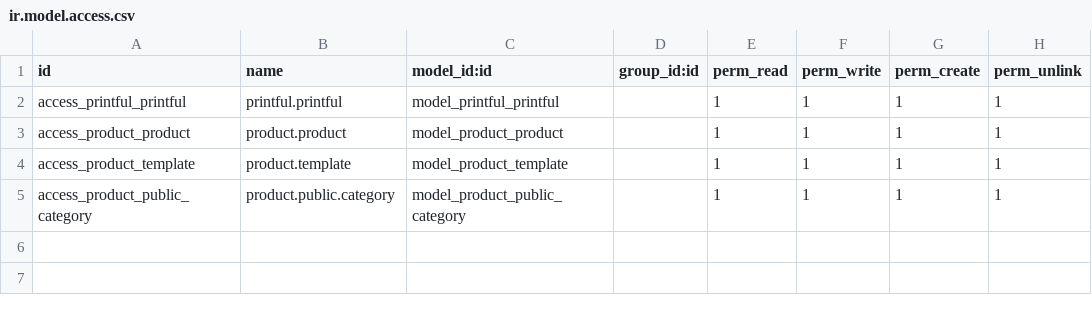
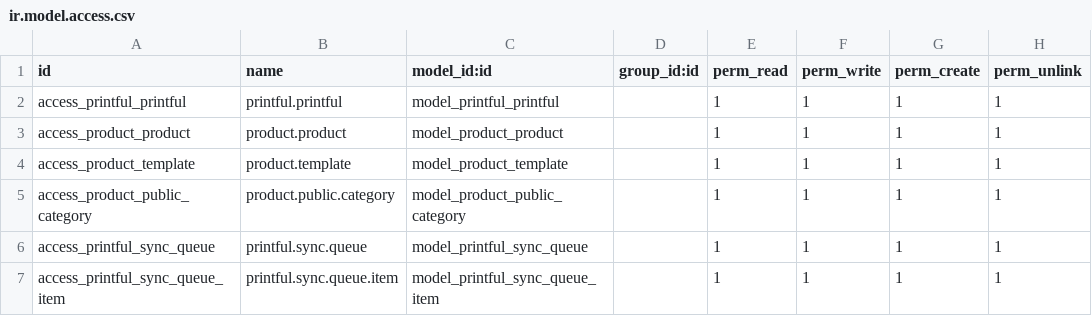
Before and after one commit to inluck/printful_connect, a CSV file: security/ir.model.access.csv, drawn as a sheet.

```diff
--- a/security/ir.model.access.csv
+++ b/security/ir.model.access.csv
@@ -5 +5,3 @@ access_product_template,product.template,model_product_template,,1,1,1,1
 access_product_public_category,product.public.category,model_product_public_category,,1,1,1,1
+access_printful_sync_queue,printful.sync.queue,model_printful_sync_queue,,1,1,1,1
+access_printful_sync_queue_item,printful.sync.queue.item,model_printful_sync_queue_item,,1,1,1,1
```
Also changed, not shown: 11 other files.
